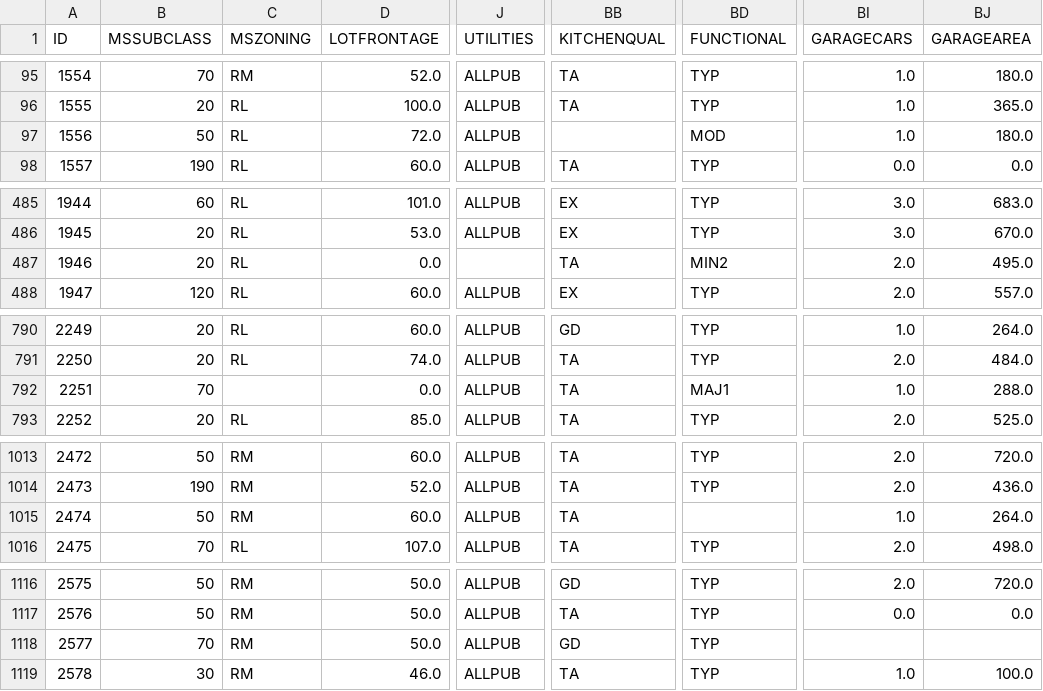
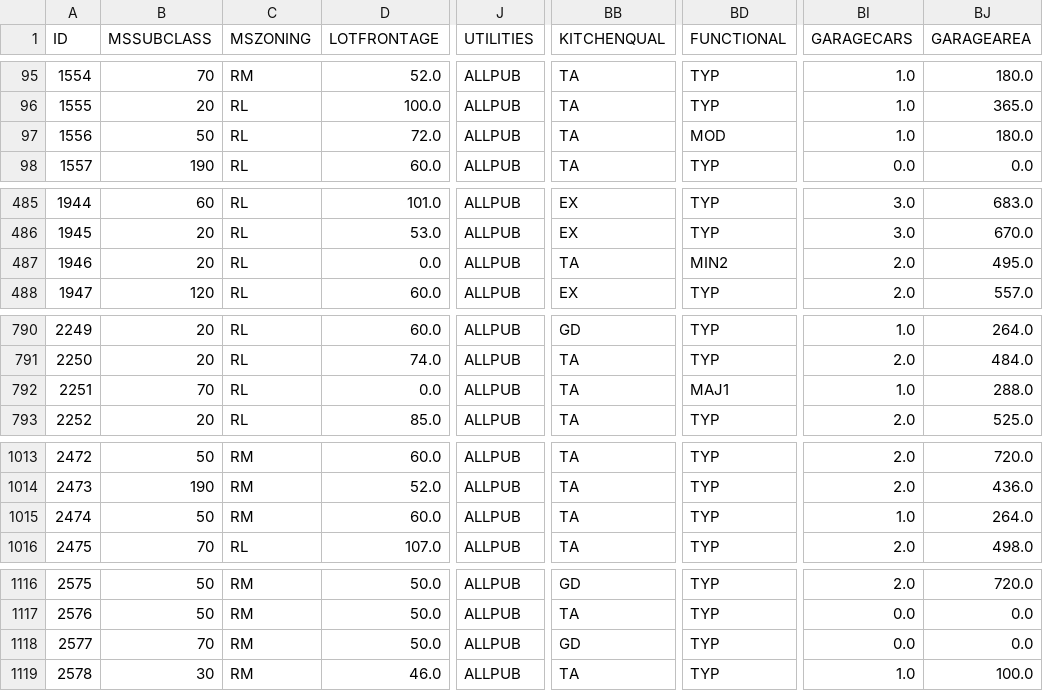
Before and after one commit to lucasamtaylor01/KaggleHousePrices, a CSV file: data/data_clean/test_clean.csv, drawn as a sheet; only a part is shown, gaps mark what is left out; the diff covers the shown part only; the diff names each change by its address in the sheet, - before the commit and + after, or states it on an @@ line.

```diff
--- a/data/data_clean/test_clean.csv
+++ b/data/data_clean/test_clean.csv
-BB97 (KITCHENQUAL): (empty)
+BB97 (KITCHENQUAL): TA
-J487 (UTILITIES): (empty)
+J487 (UTILITIES): ALLPUB
-C792 (MSZONING): (empty)
+C792 (MSZONING): RL
-BD1015 (FUNCTIONAL): (empty)
+BD1015 (FUNCTIONAL): TYP
-BI1118 (GARAGECARS): (empty)
+BI1118 (GARAGECARS): 0.0
-BJ1118 (GARAGEAREA): (empty)
+BJ1118 (GARAGEAREA): 0.0
```
Also changed, not shown: 16 edited cells elsewhere in this file, data/data_model/test_model.csv, data/data_model/train_model.csv, 1 other file.
